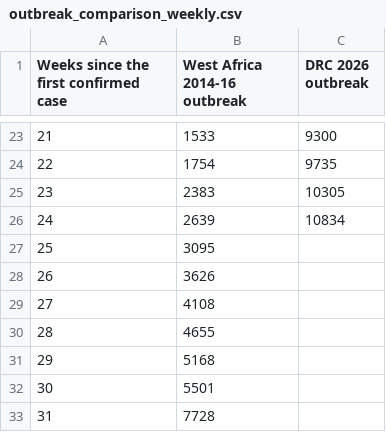
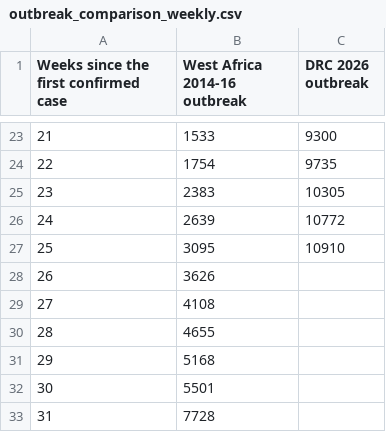
Before and after one commit to ONEcampaign/ebola-2026-outbreak, a CSV file: data/output/outbreak_comparison_weekly.csv, drawn as a sheet; only a part is shown, gaps mark what is left out.

```diff
--- a/data/output/outbreak_comparison_weekly.csv
+++ b/data/output/outbreak_comparison_weekly.csv
@@ -25,4 +25,4 @@ Weeks since the first confirmed case,West Africa 2014-16 outbreak,DRC 2026 outbr
 23,2383,10305
-24,2639,10834
-25,3095,
+24,2639,10772
+25,3095,10910
 26,3626,
```
Also changed, not shown: data/output/2026_outbreak_country_summary.csv, data/output/2026_outbreak_drc_cases_by_province.csv, 2 other files.
